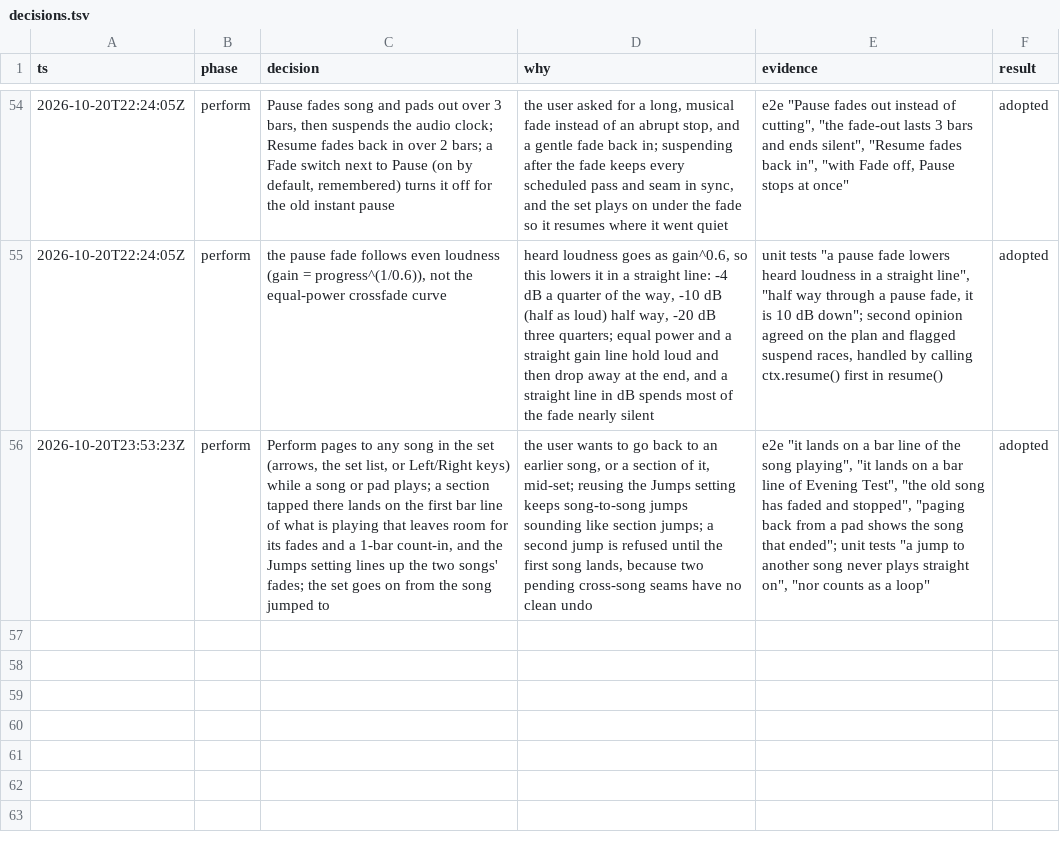
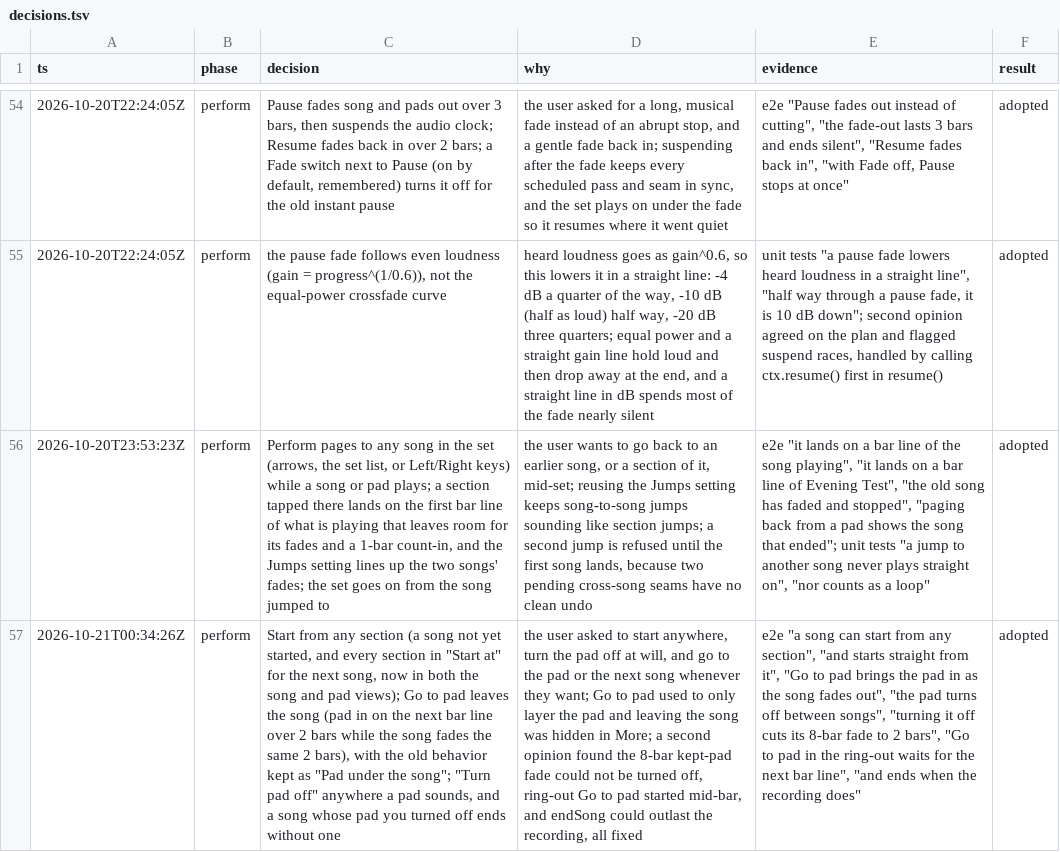
Before and after one commit to kevnk/lampcircle, a TSV file: docs/v2/decisions.tsv, drawn as a sheet; only a part is shown, gaps mark what is left out; the diff names each change by its address in the sheet, - before the commit and + after, or states it on an @@ line.

Commit message:
Start anywhere, turn the pad off, and leave a song for its pad
Perform now lets you start from any section, turn the pad off at any
time, and move to the pad or the next song whenever you choose.

- A song that has not started starts from any section you tap or
  number. "Start at" lists every section of the next song, and the
  next-song card now shows while a song plays, too, so the next song
  can start straight from it.
- Go to pad leaves the song. The pad comes in on the next bar line and
  rises over 2 bars while the song fades out over the same 2 bars. This
  works in the last section and in the ring-out. The old layering is
  now "Pad under the song".
- "Turn pad off" works wherever a pad sounds, including a pad still
  fading under a new song. It cuts the fade to 2 bars. A song whose pad
  you turned off ends without one, and the pad screen has "Turn pad on".
- Go to pad and End song now are disabled only after you end the song
  early, not through its natural last section.
- An early end no longer outlasts the recording, and no longer cuts
  off a section handover partway through its fade.

```diff
--- a/docs/v2/decisions.tsv
+++ b/docs/v2/decisions.tsv
+row 57: 2026-10-21T00:34:26Z | perform | Start from any section (a song not yet started, and every section in "Start at" for the next song, now in both the song and pad views); Go to pad leaves the song (pad in on the next bar line over 2 bars while the song fades the same 2 bars), with the old behavior kept as "Pad under the song"; "Turn pad off" anywhere a pad sounds, and a song whose pad you turned off ends without one | the user asked to start anywhere, turn the pad off at will, and go to the pad or the next song whenever they want; Go to pad used to only layer the pad and leaving the song was hidden in More; a second opinion found the 8-bar kept-pad fade could not be turned off, ring-out Go to pad started mid-bar, and endSong could outlast the recording, all fixed | e2e "a song can start from any section", "and starts straight from it", "Go to pad brings the pad in as the song fades out", "the pad turns off between songs", "turning it off cuts its 8-bar fade to 2 bars", "Go to pad in the ring-out waits for the next bar line", "and ends when the recording does" | adopted
```
Also changed, not shown: 8 other files.
